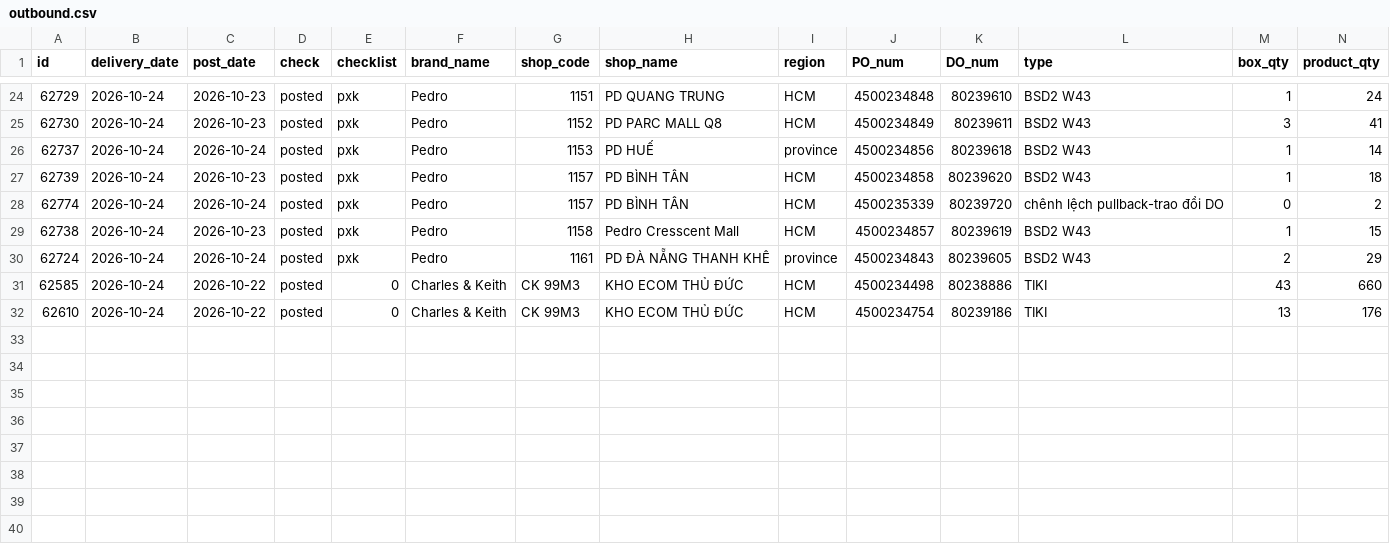
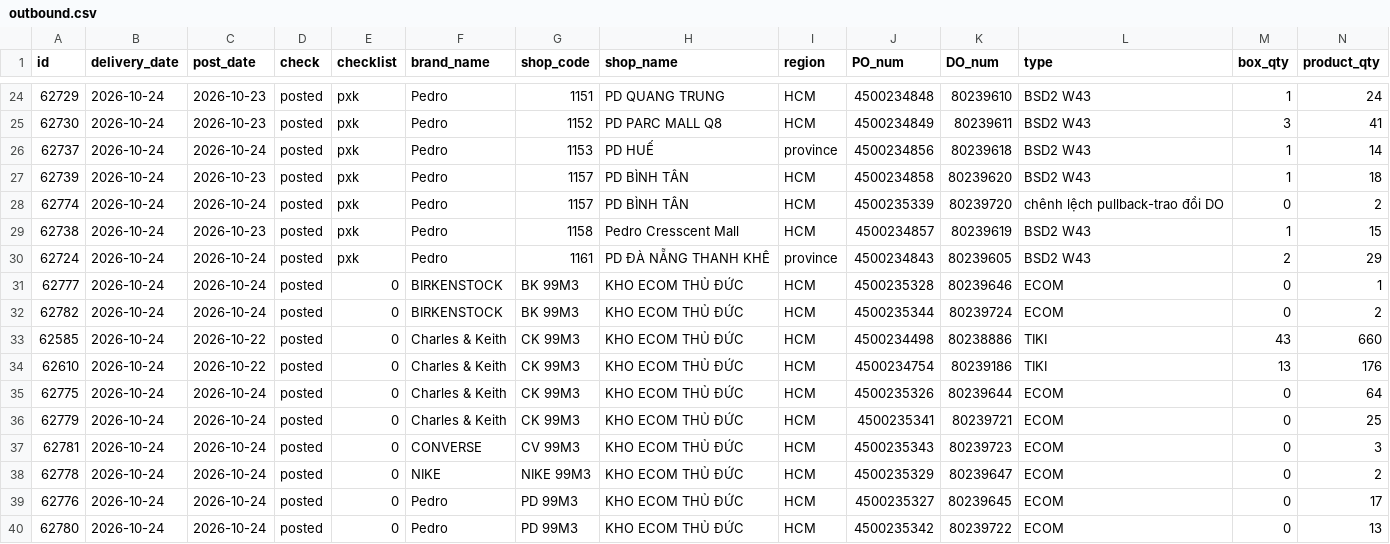
Before and after one commit to thuanmaison113-boop/report, a CSV file: outbound.csv, drawn as a sheet; only a part is shown, gaps mark what is left out; rows hold the shown columns only; the diff names each change by its address in the sheet, - before the commit and + after, or states it on an @@ line.

Commit message:
Update data 2026-10-24 16:40

```diff
--- a/outbound.csv
+++ b/outbound.csv
+row 31: 62777 | 2026-10-24 | 2026-10-24 | posted | 0 | BIRKENSTOCK | BK 99M3 | KHO ECOM THỦ ĐỨC | HCM | 4500235328 | 80239646 | ECOM | 0 | 1
+row 32: 62782 | 2026-10-24 | 2026-10-24 | posted | 0 | BIRKENSTOCK | BK 99M3 | KHO ECOM THỦ ĐỨC | HCM | 4500235344 | 80239724 | ECOM | 0 | 2
+row 35: 62775 | 2026-10-24 | 2026-10-24 | posted | 0 | Charles & Keith | CK 99M3 | KHO ECOM THỦ ĐỨC | HCM | 4500235326 | 80239644 | ECOM | 0 | 64
+row 36: 62779 | 2026-10-24 | 2026-10-24 | posted | 0 | Charles & Keith | CK 99M3 | KHO ECOM THỦ ĐỨC | HCM | 4500235341 | 80239721 | ECOM | 0 | 25
+row 37: 62781 | 2026-10-24 | 2026-10-24 | posted | 0 | CONVERSE | CV 99M3 | KHO ECOM THỦ ĐỨC | HCM | 4500235343 | 80239723 | ECOM | 0 | 3
+row 38: 62778 | 2026-10-24 | 2026-10-24 | posted | 0 | NIKE | NIKE 99M3 | KHO ECOM THỦ ĐỨC | HCM | 4500235329 | 80239647 | ECOM | 0 | 2
+row 39: 62776 | 2026-10-24 | 2026-10-24 | posted | 0 | Pedro | PD 99M3 | KHO ECOM THỦ ĐỨC | HCM | 4500235327 | 80239645 | ECOM | 0 | 17
+row 40: 62780 | 2026-10-24 | 2026-10-24 | posted | 0 | Pedro | PD 99M3 | KHO ECOM THỦ ĐỨC | HCM | 4500235342 | 80239722 | ECOM | 0 | 13
```
